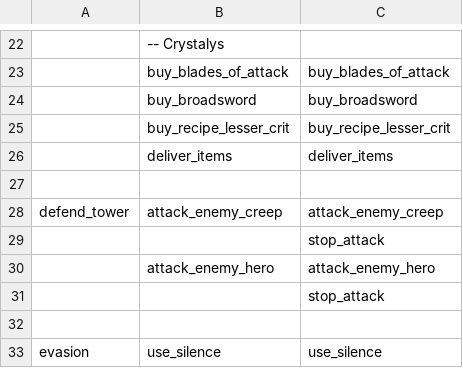
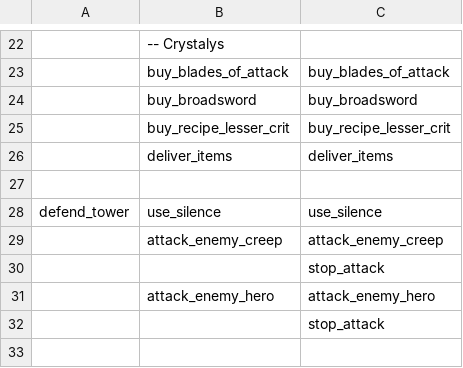
Before and after one commit to ellysh/dota2-oma-bots, a CSV file: generator/database/csv/defensive.csv, drawn as a sheet; only a part is shown, gaps mark what is left out; the shorter side is filled out with more unchanged rows; addresses are those after the commit; the diff names each change by its address in the sheet, - before the commit and + after, or states it on an @@ line.

Commit message:
Use the silence skill when defending a tower

```diff
--- a/generator/database/csv/defensive.csv
+++ b/generator/database/csv/defensive.csv
+row 28: defend_tower | use_silence | use_silence
-A29: defend_tower
+A29: (empty)
```
Also changed, not shown: 5 other files.
